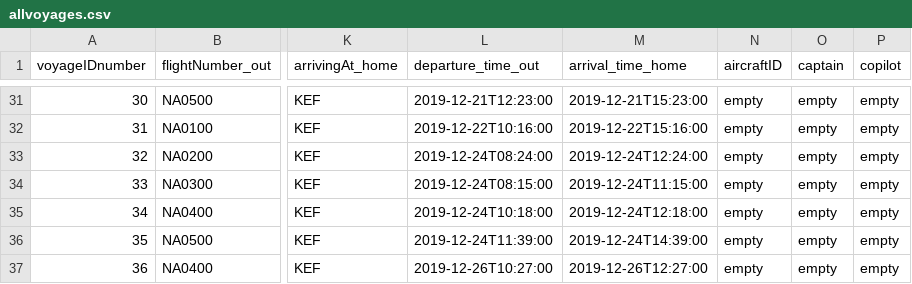
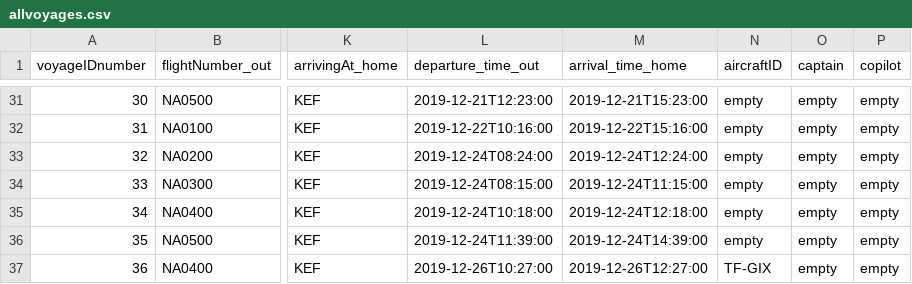
Before and after one commit to helenaj18/Dagb-k, a CSV file: NaNair/UPDATEDSTUDENTDATA/allvoyages.csv, drawn as a sheet; only a part is shown, gaps mark what is left out; the diff names each change by its address in the sheet, - before the commit and + after, or states it on an @@ line.

Commit message:
add airplane and crew to voyage

```diff
--- a/NaNair/UPDATEDSTUDENTDATA/allvoyages.csv
+++ b/NaNair/UPDATEDSTUDENTDATA/allvoyages.csv
-N37 (aircraftID): empty
+N37 (aircraftID): TF-GIX
```
Also changed, not shown: 7 other files.
